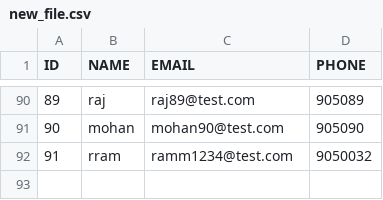
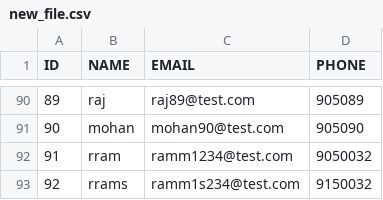
Before and after one commit to aniketvishe/poc-db-liquibase, a CSV file: scripts/new_file.csv, drawn as a sheet; only a part is shown, gaps mark what is left out; the diff names each change by its address in the sheet, - before the commit and + after, or states it on an @@ line.

Commit message:
oracle poc

```diff
--- a/scripts/new_file.csv
+++ b/scripts/new_file.csv
+row 93: 92 | rrams | ramm1s234@test.com | 9150032
```
